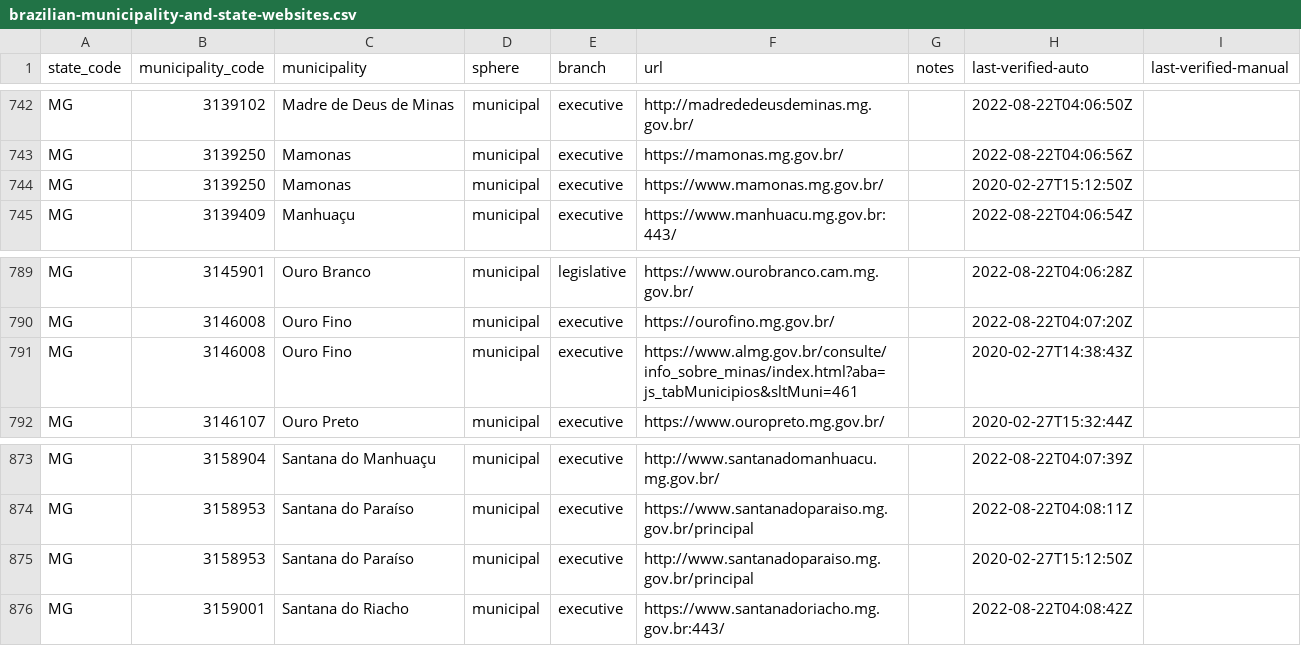
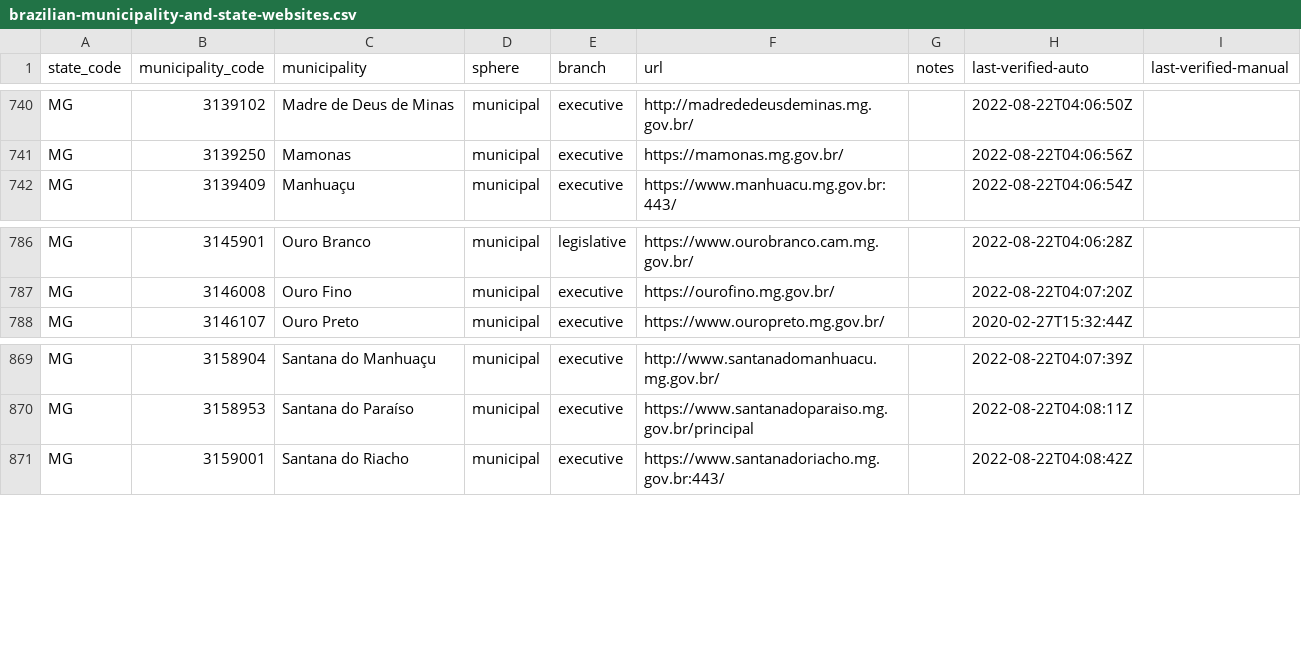
Before and after one commit to augusto-herrmann/transparencia-dados-abertos-brasil, a CSV file: data/valid/brazilian-municipality-and-state-websites.csv, drawn as a sheet; only a part is shown, gaps mark what is left out; the diff covers the shown part only.

```diff
--- a/data/valid/brazilian-municipality-and-state-websites.csv
+++ b/data/valid/brazilian-municipality-and-state-websites.csv
@@ -743,3 +741,2 @@ MG,3139102,Madre de Deus de Minas,municipal,executive,http://madrededeusdeminas.
 MG,3139250,Mamonas,municipal,executive,https://mamonas.mg.gov.br/,,2022-08-22T04:06:56Z,
-MG,3139250,Mamonas,municipal,executive,https://www.mamonas.mg.gov.br/,,2020-02-27T15:12:50Z,
 MG,3139409,Manhuaçu,municipal,executive,https://www.manhuacu.mg.gov.br:443/,,2022-08-22T04:06:54Z,
@@ -790,3 +787,2 @@ MG,3145901,Ouro Branco,municipal,legislative,https://www.ourobranco.cam.mg.gov.b
 MG,3146008,Ouro Fino,municipal,executive,https://ourofino.mg.gov.br/,,2022-08-22T04:07:20Z,
-MG,3146008,Ouro Fino,municipal,executive,https://www.almg.gov.br/consulte/info_sobre_minas/index.html?aba=js_tabMunicipios&sltMuni=461,,2020-02-27T14:38:43Z,
 MG,3146107,Ouro Preto,municipal,executive,https://www.ouropreto.mg.gov.br/,,2020-02-27T15:32:44Z,
@@ -874,3 +870,2 @@ MG,3158904,Santana do Manhuaçu,municipal,executive,http://www.santanadomanhuacu
 MG,3158953,Santana do Paraíso,municipal,executive,https://www.santanadoparaiso.mg.gov.br/principal,,2022-08-22T04:08:11Z,
-MG,3158953,Santana do Paraíso,municipal,executive,http://www.santanadoparaiso.mg.gov.br/principal,,2020-02-27T15:12:50Z,
 MG,3159001,Santana do Riacho,municipal,executive,https://www.santanadoriacho.mg.gov.br:443/,,2022-08-22T04:08:42Z,
```
Also changed, not shown: 5 removed rows and 3 edited cells elsewhere in this file.
